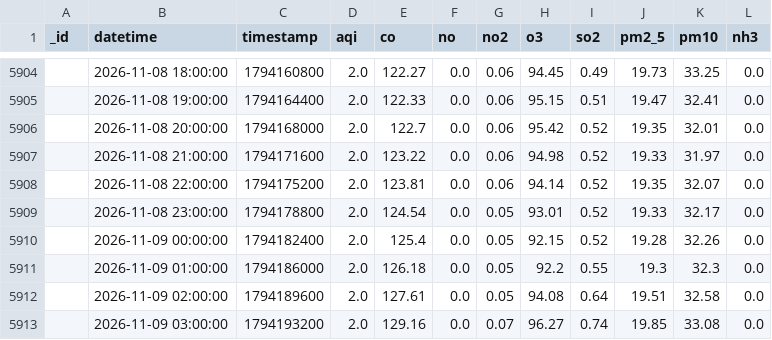
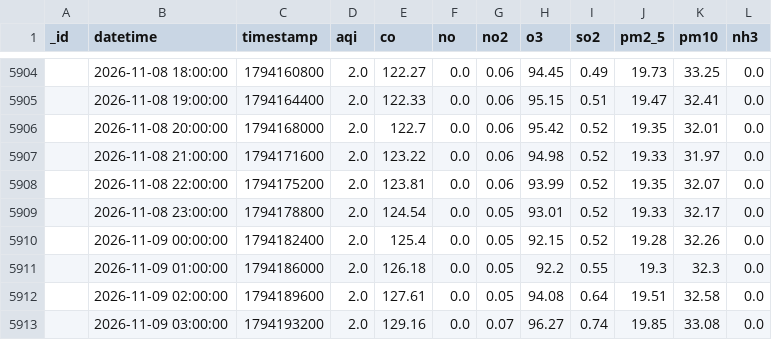
Before and after one commit to uzairharoon-dev/AQI-Predictor-End-to-End-ML-Pipeline-, a CSV file: data/aqi_data.csv, drawn as a sheet; only a part is shown, gaps mark what is left out; the diff covers the shown part only.

```diff
--- a/data/aqi_data.csv
+++ b/data/aqi_data.csv
@@ -5907,3 +5907,3 @@ _id,datetime,timestamp,aqi,co,no,no2,o3,so2,pm2_5,pm10,nh3
 ,2026-11-08 21:00:00,1794171600,2.0,123.22,0.0,0.06,94.98,0.52,19.33,31.97,0.0
-,2026-11-08 22:00:00,1794175200,2.0,123.81,0.0,0.06,94.14,0.52,19.35,32.07,0.0
+,2026-11-08 22:00:00,1794175200,2.0,123.81,0.0,0.06,93.99,0.52,19.35,32.07,0.0
 ,2026-11-08 23:00:00,1794178800,2.0,124.54,0.0,0.05,93.01,0.52,19.33,32.17,0.0
```
Also changed, not shown: 8 added rows, 3 removed rows and 12 edited cells elsewhere in this file, 1 other file.
